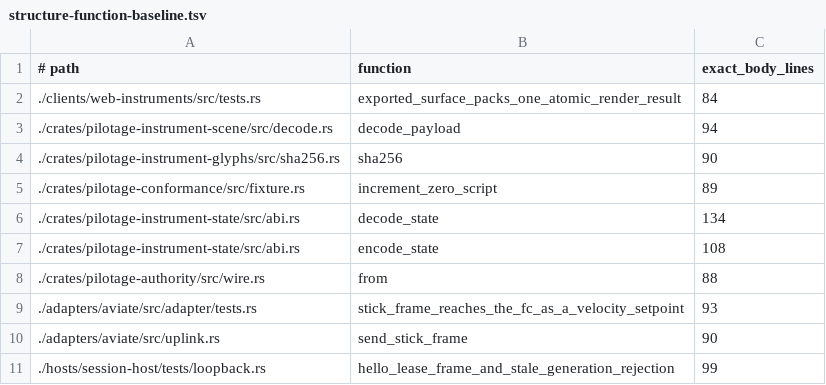
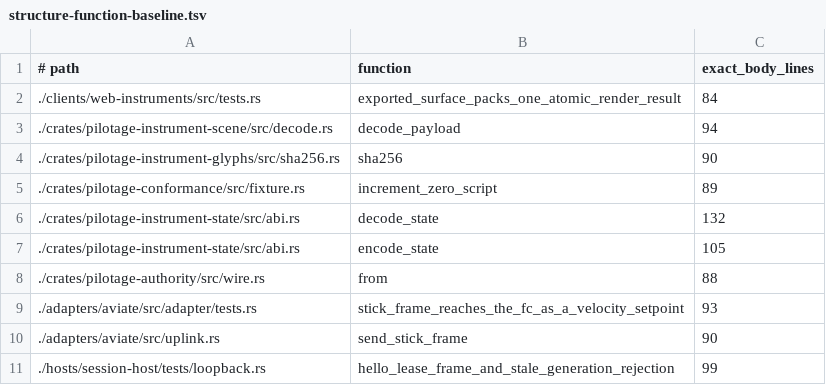
Before and after one commit to luofang34/Pilotage, a TSV file: scripts/structure-function-baseline.tsv, drawn as a sheet.

```diff
--- a/scripts/structure-function-baseline.tsv
+++ b/scripts/structure-function-baseline.tsv
@@ -5,4 +5,4 @@
 ./crates/pilotage-conformance/src/fixture.rs	increment_zero_script	89
-./crates/pilotage-instrument-state/src/abi.rs	decode_state	134
-./crates/pilotage-instrument-state/src/abi.rs	encode_state	108
+./crates/pilotage-instrument-state/src/abi.rs	decode_state	132
+./crates/pilotage-instrument-state/src/abi.rs	encode_state	105
 ./crates/pilotage-authority/src/wire.rs	from	88
```
Also changed, not shown: 18 other files.
